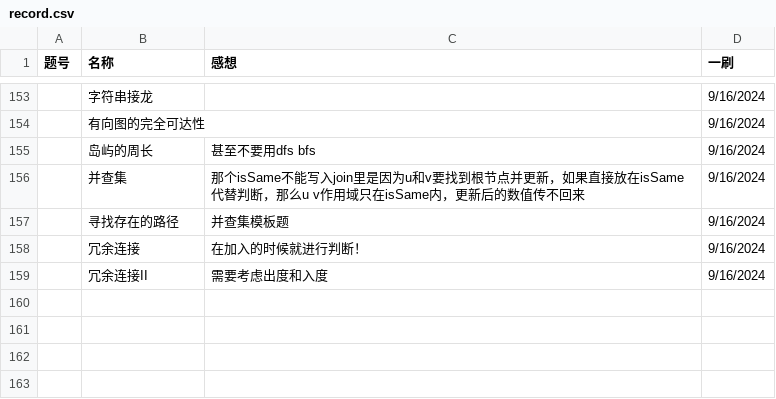
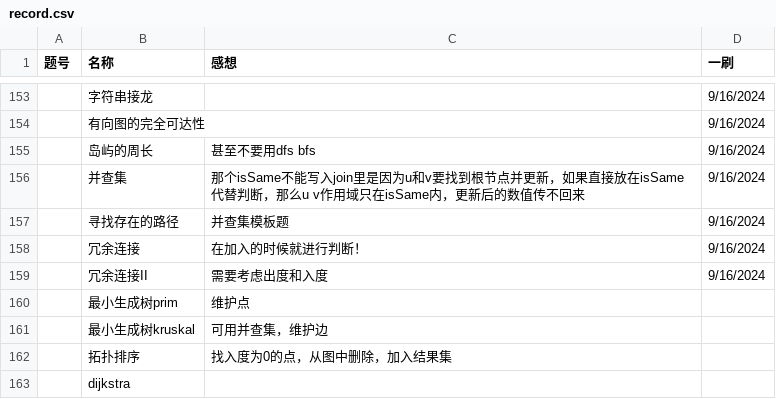
Before and after one commit to Myrrolinz/LeetCode-Record, a CSV file: record.csv, drawn as a sheet; only a part is shown, gaps mark what is left out.

Commit message:
9.17

```diff
--- a/record.csv
+++ b/record.csv
@@ -159 +159,5 @@
 ,冗余连接II ,需要考虑出度和入度,9/16/2024
+,最小生成树prim,维护点,
+,最小生成树kruskal,可用并查集，维护边,
+,拓扑排序,找入度为0的点，从图中删除，加入结果集,
+,dijkstra,,
```
